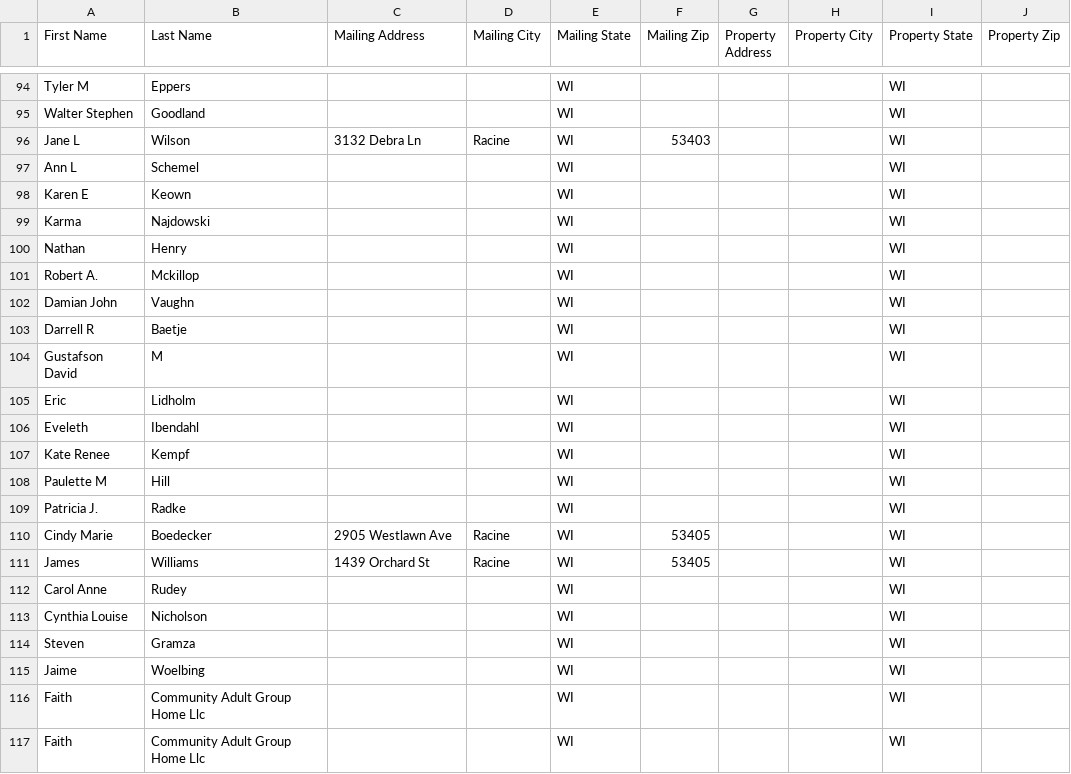
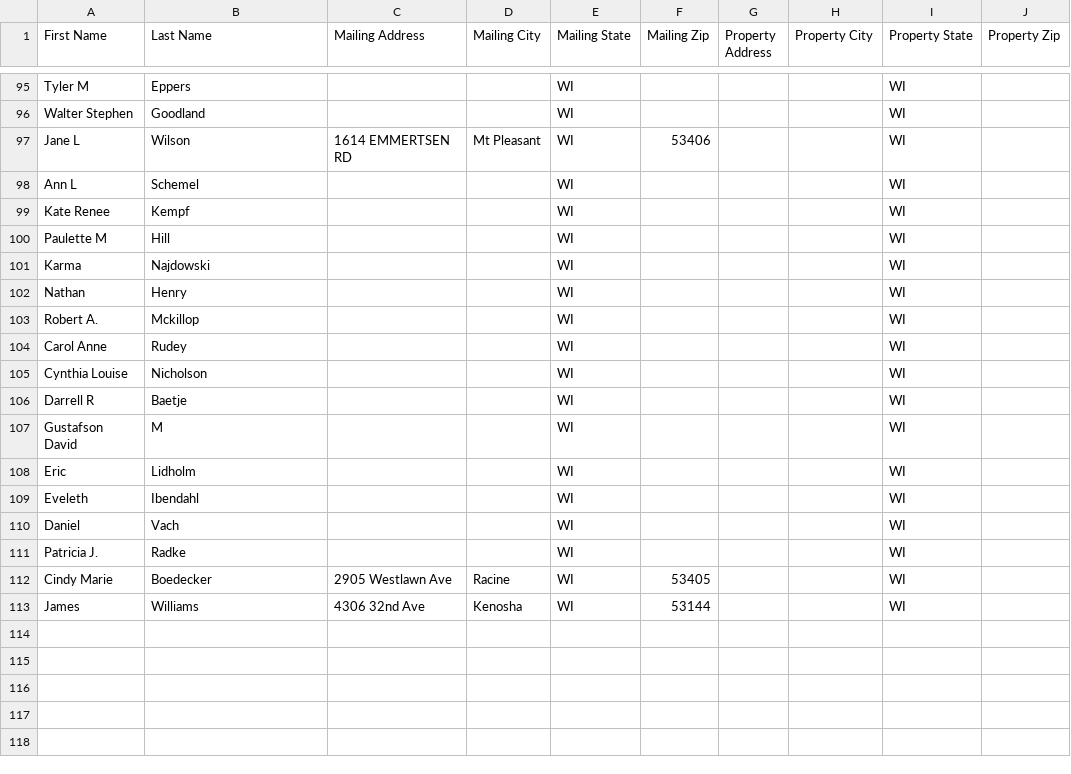
Before and after one commit to Sellmyhousefast247/Racine-leads, a CSV file: data/skiptrace_export.csv, drawn as a sheet; only a part is shown, gaps mark what is left out; the diff covers the shown part only.

```diff
--- a/data/skiptrace_export.csv
+++ b/data/skiptrace_export.csv
@@ -95,5 +96,6 @@ Tyler M,Eppers,,,WI,,,,WI,
 Walter Stephen,Goodland,,,WI,,,,WI,
-Jane L,Wilson,3132 Debra Ln,Racine,WI,53403,,,WI,
+Jane L,Wilson,1614 EMMERTSEN RD,Mt Pleasant,WI,53406,,,WI,
 Ann L,Schemel,,,WI,,,,WI,
-Karen E,Keown,,,WI,,,,WI,
+Kate Renee,Kempf,,,WI,,,,WI,
+Paulette M,Hill,,,WI,,,,WI,
 Karma,Najdowski,,,WI,,,,WI,
@@ -101,3 +103,4 @@ Nathan,Henry,,,WI,,,,WI,
 Robert A.,Mckillop,,,WI,,,,WI,
-Damian John,Vaughn,,,WI,,,,WI,
+Carol Anne,Rudey,,,WI,,,,WI,
+Cynthia Louise,Nicholson,,,WI,,,,WI,
 Darrell R,Baetje,,,WI,,,,WI,
@@ -106,12 +109,5 @@ Eric,Lidholm,,,WI,,,,WI,
 Eveleth,Ibendahl,,,WI,,,,WI,
-Kate Renee,Kempf,,,WI,,,,WI,
-Paulette M,Hill,,,WI,,,,WI,
+Daniel,Vach,,,WI,,,,WI,
 Patricia J.,Radke,,,WI,,,,WI,
 Cindy Marie,Boedecker,2905 Westlawn Ave,Racine,WI,53405,,,WI,
-James,Williams,1439 Orchard St,Racine,WI,53405,,,WI,
-Carol Anne,Rudey,,,WI,,,,WI,
-Cynthia Louise,Nicholson,,,WI,,,,WI,
-Steven,Gramza,,,WI,,,,WI,
-Jaime,Woelbing,,,WI,,,,WI,
-Faith,Community Adult Group Home Llc,,,WI,,,,WI,
-Faith,Community Adult Group Home Llc,,,WI,,,,WI,
+James,Williams,4306 32nd Ave,Kenosha,WI,53144,,,WI,
```
Also changed, not shown: 5 added rows, 5 removed rows and 23 moved rows elsewhere in this file, data/ghl_export.csv, 3 other files.
